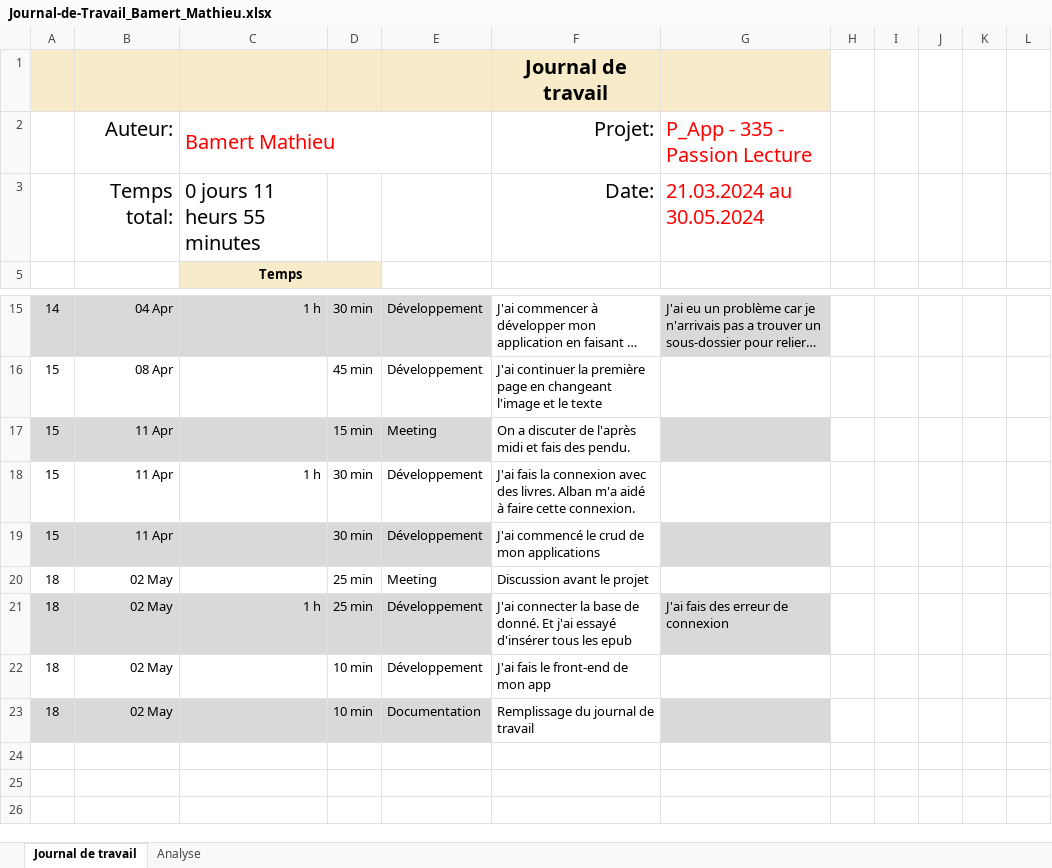
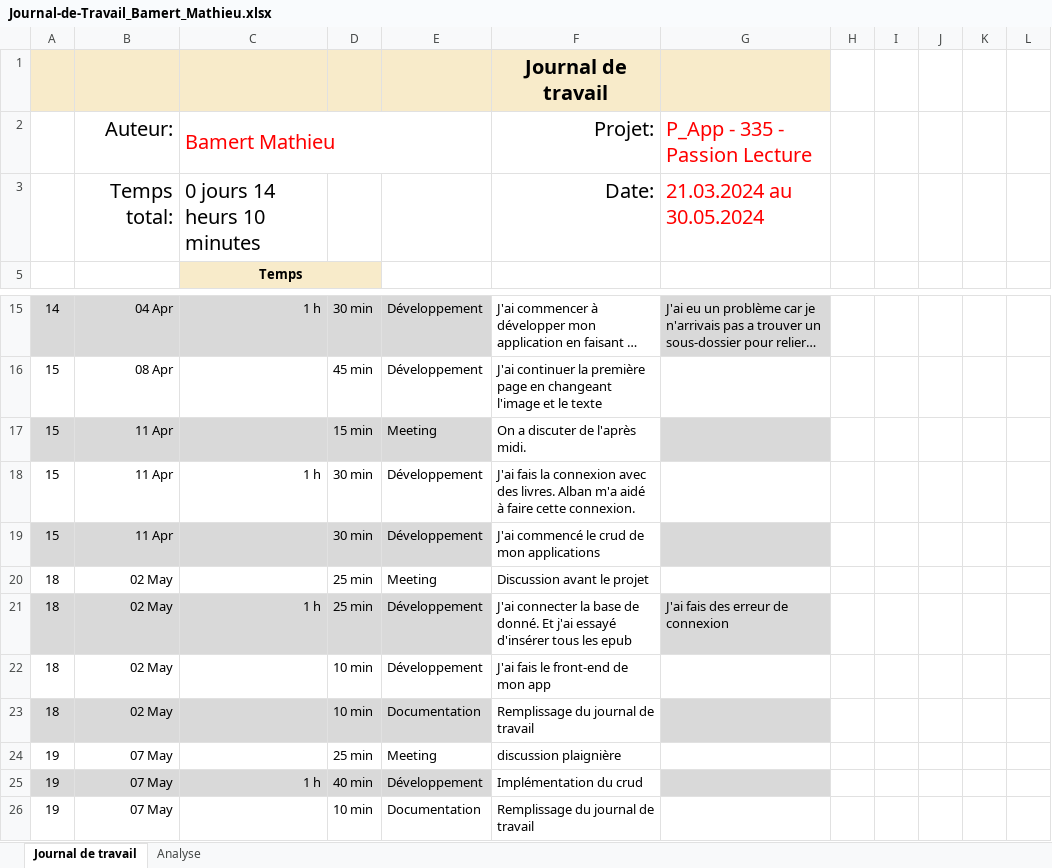
Before and after one commit to MBAMER/P_AppMobile_Mathieu_Bamert, an Excel workbook: Journal-de-Travail_Bamert_Mathieu.xlsx, sheet Journal de travail, drawn as a sheet; only a part is shown, gaps mark what is left out; long unchanged cells end in …; values as stored, in another font and other column widths than the file's, no borders; conditional formats and table styles not drawn; the diff names each change by its address in the sheet, - before the commit and + after, or states it on an @@ line.

Commit message:
Doc(JDT)Remplissage du journal de travail
J'ai remplis mon journal de travail

```diff
--- a/Journal-de-Travail_Bamert_Mathieu.xlsx (sheet Journal de travail)
+++ b/Journal-de-Travail_Bamert_Mathieu.xlsx (sheet Journal de travail)
-C3: 0 jours 11 heurs 55 minutes
+C3: 0 jours 14 heurs 10 minutes
-F17: On a discuter de l'après midi et fais des pendu.
+F17: On a discuter de l'après midi.
+row 24: 19 | 07 May |  | 25 min | Meeting | discussion plaignière
+row 25: 19 | 07 May | 1 h | 40 min | Développement | Implémentation du crud
+row 26: 19 | 07 May |  | 10 min | Documentation | Remplissage du journal de travail
```
Also changed, not shown: sheet Analyse, hidden cells, charts or pictures.
